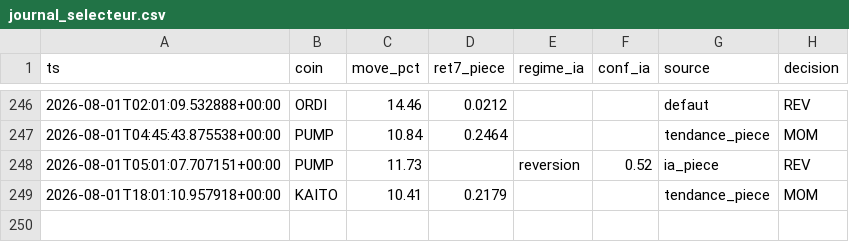
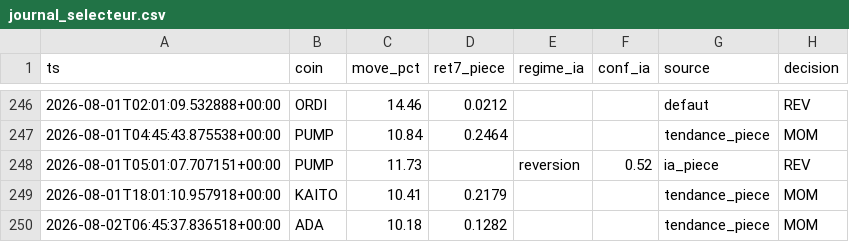
Before and after one commit to BSA-Laky/banc-paper, a CSV file: etat/journal_selecteur.csv, drawn as a sheet; only a part is shown, gaps mark what is left out.

```diff
--- a/etat/journal_selecteur.csv
+++ b/etat/journal_selecteur.csv
@@ -249 +249,2 @@ ts,coin,move_pct,ret7_piece,regime_ia,conf_ia,source,decision
 2026-08-01T18:01:10.957918+00:00,KAITO,10.41,0.2179,,,tendance_piece,MOM
+2026-08-02T06:45:37.836518+00:00,ADA,10.18,0.1282,,,tendance_piece,MOM
```
Also changed, not shown: paper_trades.csv, 15 other files.
